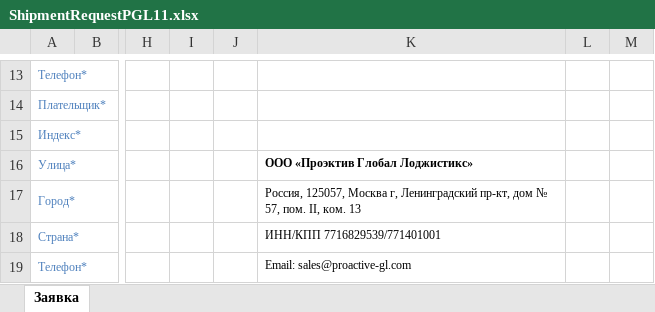
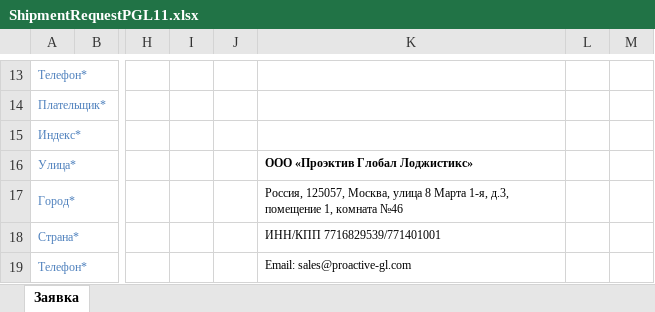
Before and after one commit to pqr/pls, an Excel workbook: src/Forward/Module/Shipment/ShipmentRequestPGL11.xlsx, sheet Заявка, drawn as a sheet; only a part is shown, gaps mark what is left out; values as stored, in another font and other column widths than the file's, no borders; charts and pictures not drawn; the diff names each change by its address in the sheet, - before the commit and + after, or states it on an @@ line.

```diff
--- a/src/Forward/Module/Shipment/ShipmentRequestPGL11.xlsx (sheet Заявка)
+++ b/src/Forward/Module/Shipment/ShipmentRequestPGL11.xlsx (sheet Заявка)
-K17: Россия, 125057, Москва г, Ленинградский пр-кт, дом № 57, пом. II, ком. 13
+K17: Россия, 125057, Москва, улица 8 Марта 1-я, д.3, помещение 1, комната №46
```
Also changed, not shown: src/Forward/Module/Shipment/ShipmentRequestPLS12.xlsx.
